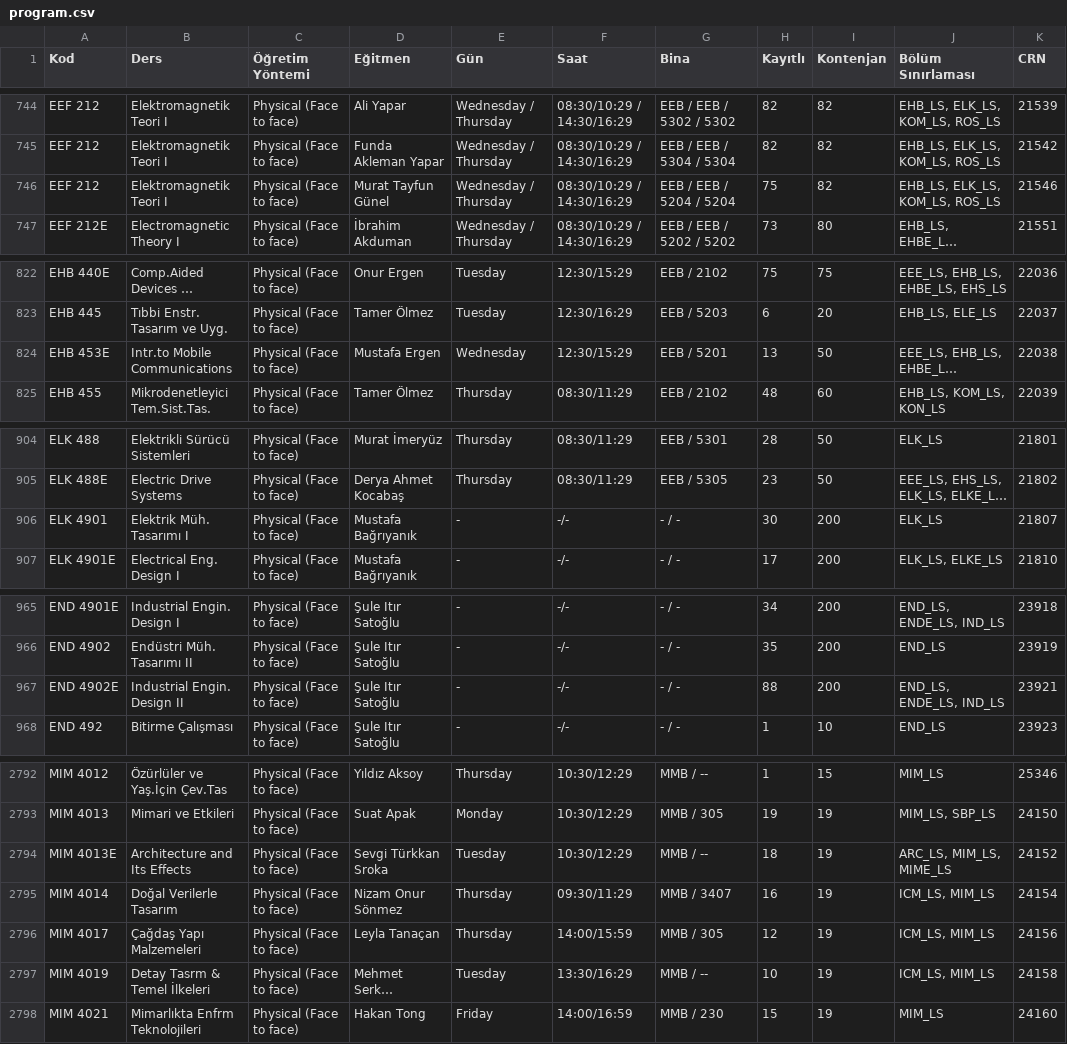
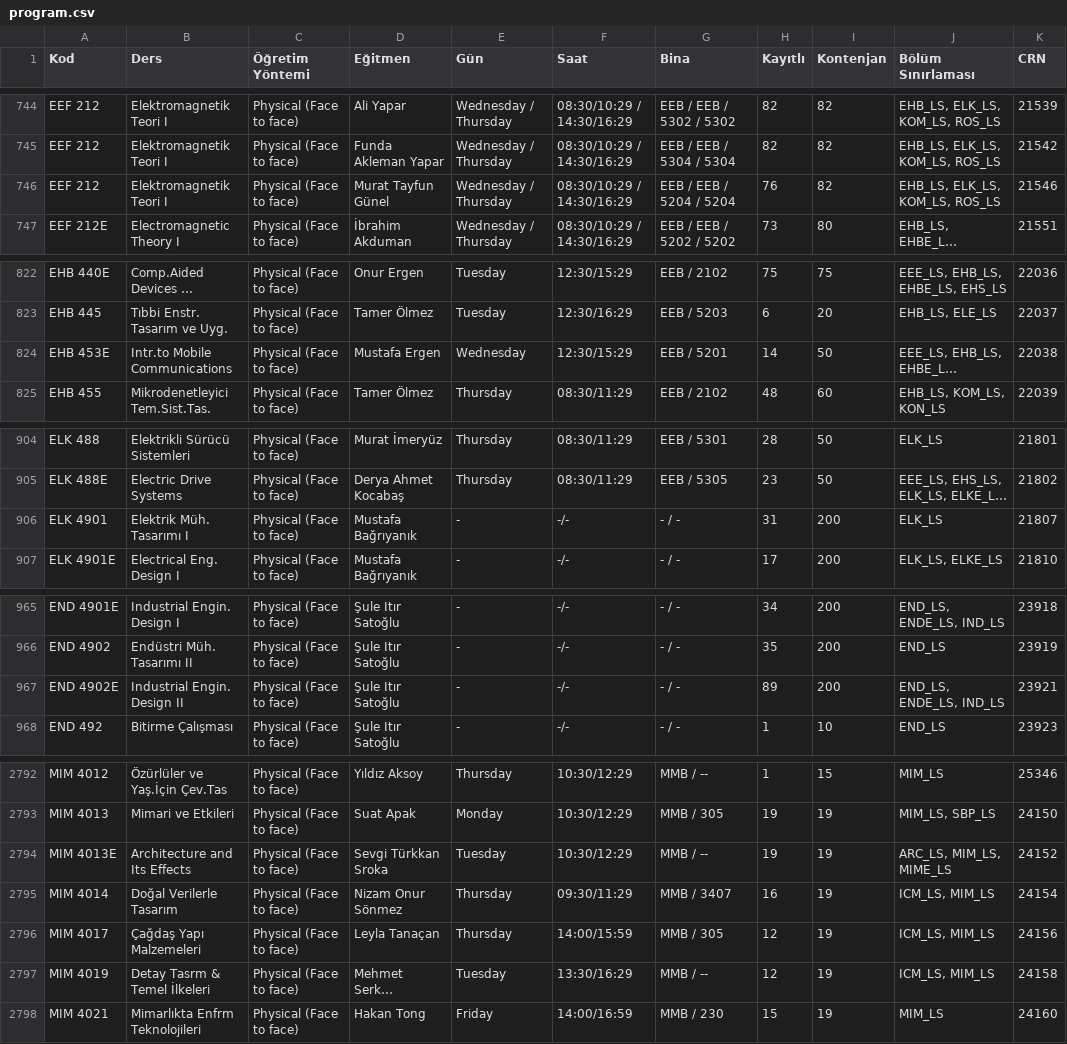
Before and after one commit to 7thbeetle/ITU-dersler, a CSV file: data/program.csv, drawn as a sheet; only a part is shown, gaps mark what is left out; long unchanged cells end in …; the diff covers the shown part only; the diff names each change by its address in the sheet, - before the commit and + after, or states it on an @@ line.

```diff
--- a/data/program.csv
+++ b/data/program.csv
-H746 (Kayıtlı): 75
+H746 (Kayıtlı): 76
-H824 (Kayıtlı): 13
+H824 (Kayıtlı): 14
-H906 (Kayıtlı): 30
+H906 (Kayıtlı): 31
-H967 (Kayıtlı): 88
+H967 (Kayıtlı): 89
-H2794 (Kayıtlı): 18
+H2794 (Kayıtlı): 19
-H2797 (Kayıtlı): 10
+H2797 (Kayıtlı): 12
```
Also changed, not shown: 29 edited cells elsewhere in this file, 1 other file.
